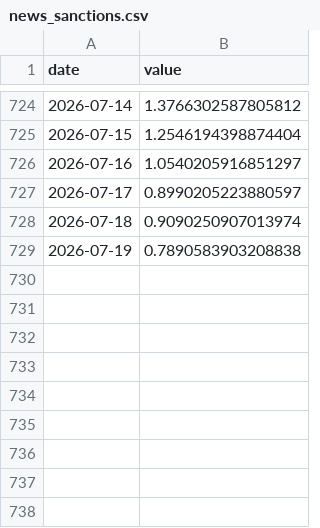
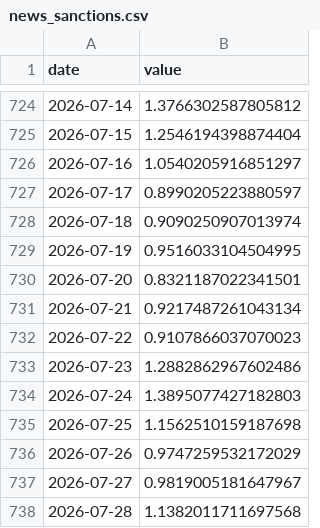
Before and after one commit to Codex-Crusader/Correlation-engine, a CSV file: data/news_sanctions.csv, drawn as a sheet; only a part is shown, gaps mark what is left out.

```diff
--- a/data/news_sanctions.csv
+++ b/data/news_sanctions.csv
@@ -728,2 +728,11 @@ date,value
 2026-07-18,0.9090250907013974
-2026-07-19,0.7890583903208838
+2026-07-19,0.9516033104504995
+2026-07-20,0.8321187022341501
+2026-07-21,0.9217487261043134
+2026-07-22,0.9107866037070023
+2026-07-23,1.2882862967602486
+2026-07-24,1.3895077427182803
+2026-07-25,1.1562510159187698
+2026-07-26,0.9747259532172029
+2026-07-27,0.9819005181647967
+2026-07-28,1.1382011711697568
```
Also changed, not shown: data/attn_executive_order.csv, data/attn_federal_reserve.csv, 17 other files.
